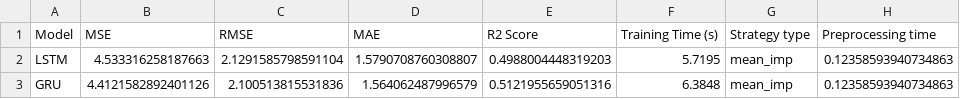
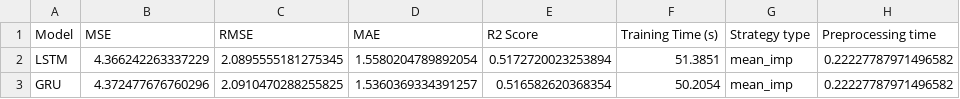
Before and after one commit to mansorrahmed/brist1d, a CSV file: results/performance/model_performance_mean_imp_dl.csv, drawn as a sheet.

```diff
--- a/results/performance/model_performance_mean_imp_dl.csv
+++ b/results/performance/model_performance_mean_imp_dl.csv
@@ -1,3 +1,3 @@
 Model,MSE,RMSE,MAE,R2 Score,Training Time (s),Strategy type,Preprocessing time
-LSTM,4.533316258187663,2.1291585798591104,1.5790708760308807,0.4988004448319203,5.7195,mean_imp,0.12358593940734863
-GRU,4.4121582892401126,2.100513815531836,1.564062487996579,0.5121955659051316,6.3848,mean_imp,0.12358593940734863
+LSTM,4.366242263337229,2.0895555181275345,1.5580204789892054,0.5172720023253894,51.3851,mean_imp,0.22227787971496582
+GRU,4.372477676760296,2.0910470288255825,1.5360369334391257,0.516582620368354,50.2054,mean_imp,0.22227787971496582
```
Also changed, not shown: results/predictions/test_predictions_mean_imp_dl.csv, 15 other files.
